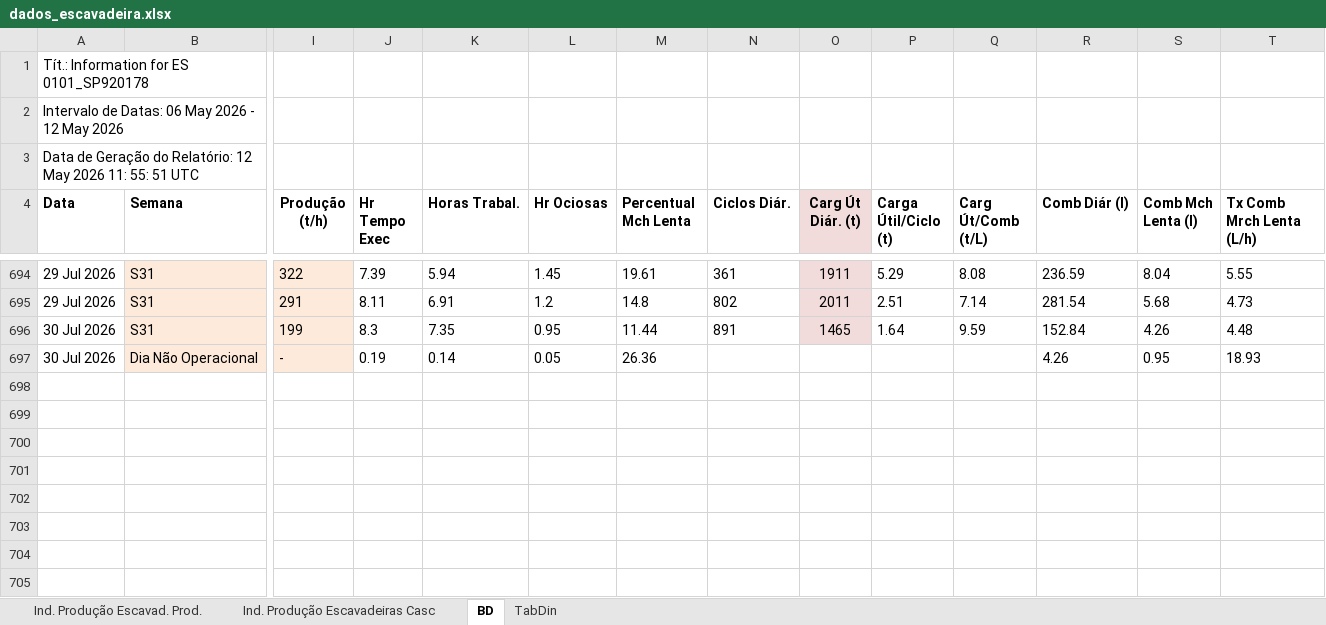
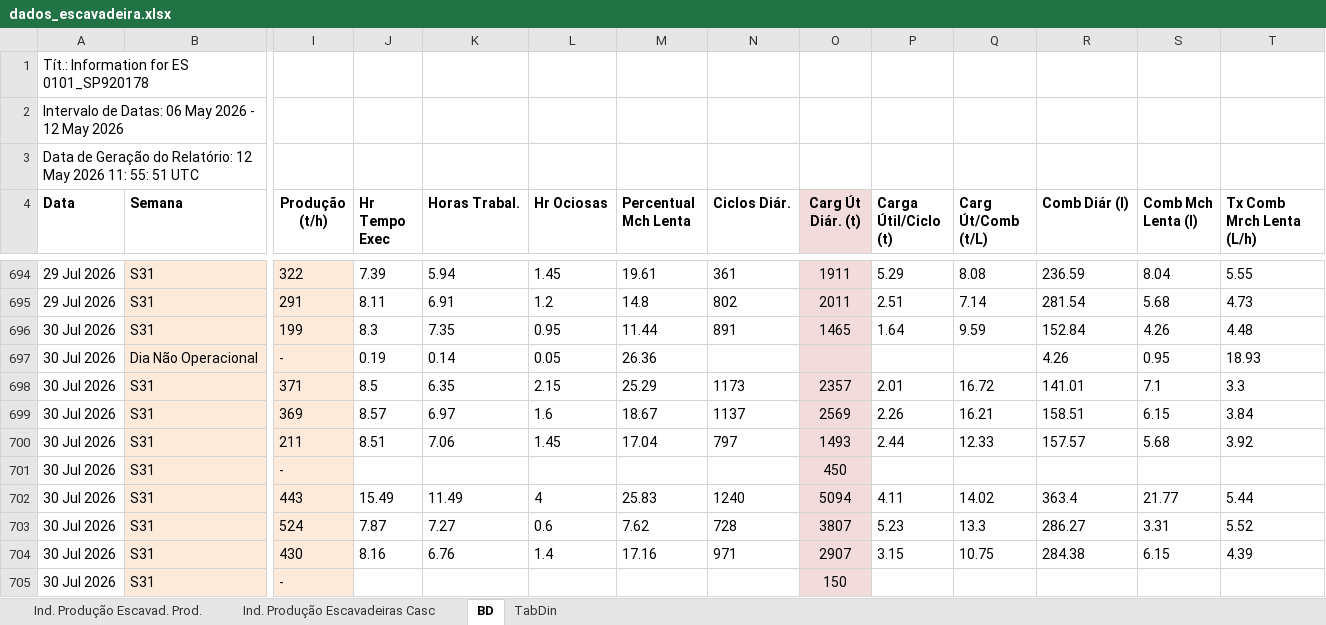
Before and after one commit to lucianafioramonte/obra421_execucao, an Excel workbook: dados_escavadeira.xlsx, sheet BD, drawn as a sheet; only a part is shown, gaps mark what is left out; values as stored, in another font and other column widths than the file's, no borders; rows hold the shown columns only; the diff names each change by its address in the sheet, - before the commit and + after, or states it on an @@ line.

Commit message:
Atualizacao automatica de dados - 31/07/2026 15:12

```diff
--- a/dados_escavadeira.xlsx (sheet BD)
+++ b/dados_escavadeira.xlsx (sheet BD)
-O697 fill: none
+O697 fill: #F2DCDB
+row 698: 30 Jul 2026 | S31 | 371 | 8.5 | 6.35 | 2.15 | 25.29 | 1173 | 2357 | 2.01 | 16.72 | 141.01 | 7.1 | 3.3
+row 699: 30 Jul 2026 | S31 | 369 | 8.57 | 6.97 | 1.6 | 18.67 | 1137 | 2569 | 2.26 | 16.21 | 158.51 | 6.15 | 3.84
+row 700: 30 Jul 2026 | S31 | 211 | 8.51 | 7.06 | 1.45 | 17.04 | 797 | 1493 | 2.44 | 12.33 | 157.57 | 5.68 | 3.92
+row 701: 30 Jul 2026 | S31 | - |  |  |  |  |  | 450
+row 702: 30 Jul 2026 | S31 | 443 | 15.49 | 11.49 | 4 | 25.83 | 1240 | 5094 | 4.11 | 14.02 | 363.4 | 21.77 | 5.44
+row 703: 30 Jul 2026 | S31 | 524 | 7.87 | 7.27 | 0.6 | 7.62 | 728 | 3807 | 5.23 | 13.3 | 286.27 | 3.31 | 5.52
+row 704: 30 Jul 2026 | S31 | 430 | 8.16 | 6.76 | 1.4 | 17.16 | 971 | 2907 | 3.15 | 10.75 | 284.38 | 6.15 | 4.39
+row 705: 30 Jul 2026 | S31 | - |  |  |  |  |  | 150
```
Also changed, not shown: 1 other file.
